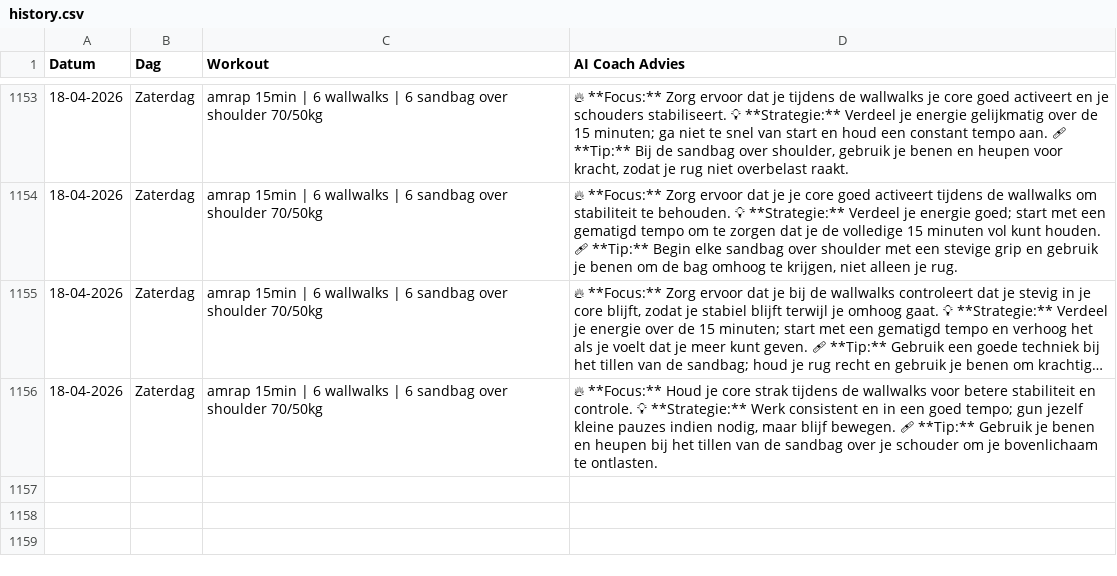
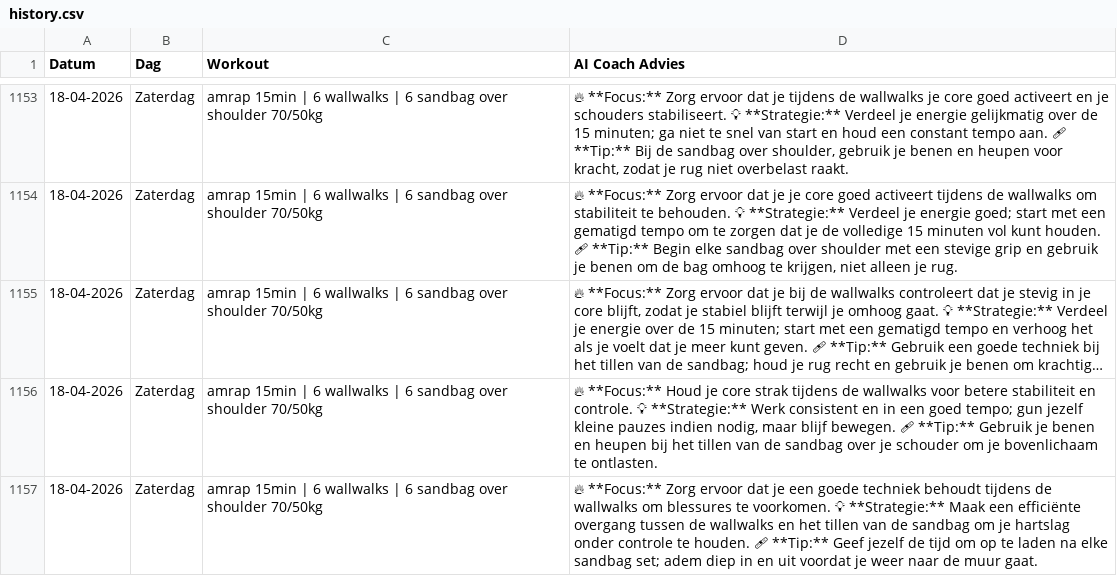
Before and after one commit to brarooijakkers-ai/bink-scraper, a CSV file: history.csv, drawn as a sheet; only a part is shown, gaps mark what is left out; long unchanged cells end in …; the diff names each change by its address in the sheet, - before the commit and + after, or states it on an @@ line.

```diff
--- a/history.csv
+++ b/history.csv
+row 1157: 18-04-2026 | Zaterdag | amrap 15min | 6 wallwalks | 6 sandbag over shoulder 70/50kg | 🔥 **Focus:** Zorg ervoor dat je een goede techniek behoudt tijdens de wallwalks om blessures te voorkomen. 💡 **Strategie:** Maak een efficiënte overgang tussen de wallwalks en het tillen van de sandbag om je hartslag onder controle te houden. 🩹 **Tip:** Geef jezelf de tijd om op te laden na elke sandbag set; adem diep in en uit voordat je weer naar de muur gaat.
```
Also changed, not shown: 1 other file.
